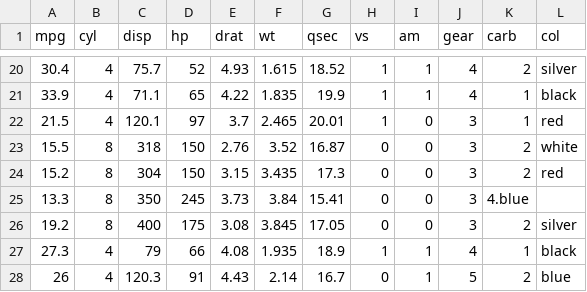
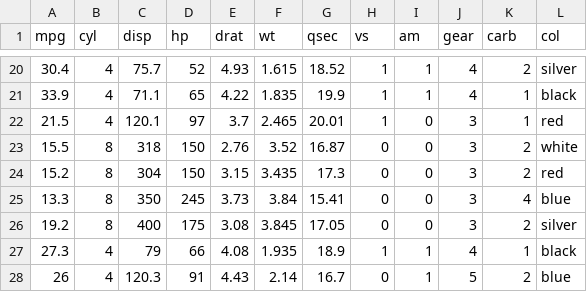
Before and after one commit to s566319/cintel-03-data, a CSV file: data/mtcars.csv, drawn as a sheet; only a part is shown, gaps mark what is left out.

```diff
--- a/data/mtcars.csv
+++ b/data/mtcars.csv
@@ -24,3 +24,3 @@
 15.2,8,304,150,3.15,3.435,17.3,0,0,3,2,red
-13.3,8,350,245,3.73,3.84,15.41,0,0,3,4.blue
+13.3,8,350,245,3.73,3.84,15.41,0,0,3,4,blue
 19.2,8,400,175,3.08,3.845,17.05,0,0,3,2,silver
```
Also changed, not shown: 6 other files.
